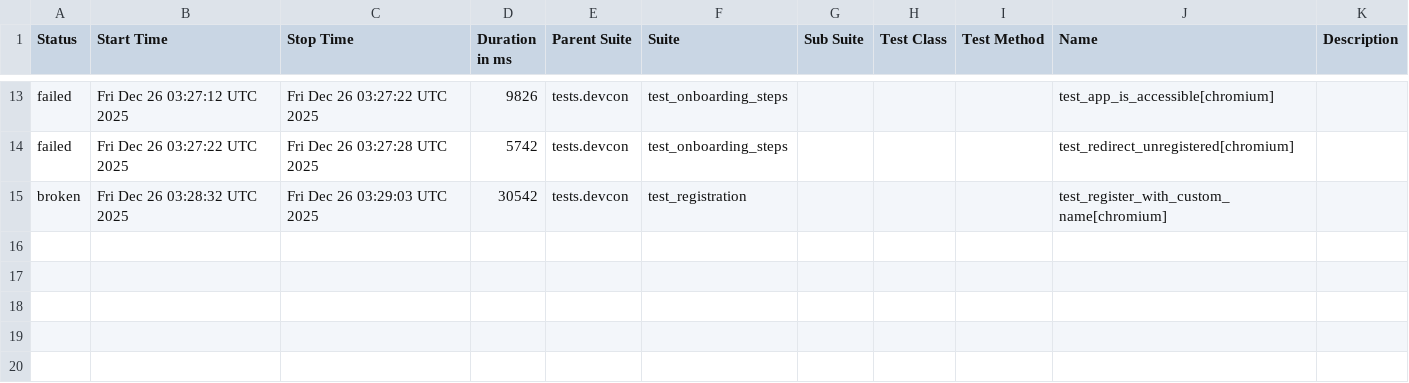
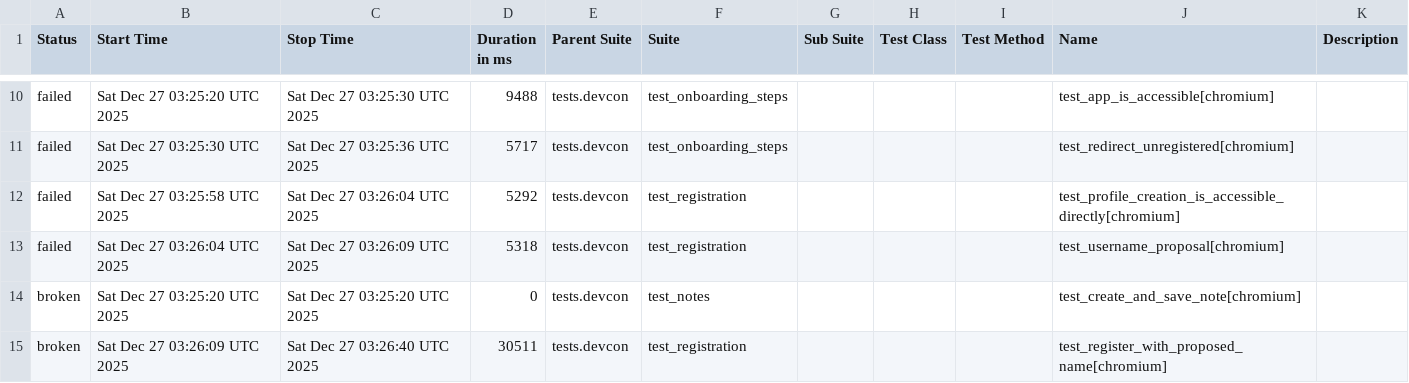
Before and after one commit to andrea-055/devcon_smoke_test, a CSV file: ETH.limo/data/suites.csv, drawn as a sheet; only a part is shown, gaps mark what is left out; the diff covers the shown part only.

```diff
--- a/ETH.limo/data/suites.csv
+++ b/ETH.limo/data/suites.csv
@@ -13,3 +10,6 @@
-"failed","Fri Dec 26 03:27:12 UTC 2025","Fri Dec 26 03:27:22 UTC 2025","9826","tests.devcon","test_onboarding_steps","","","","test_app_is_accessible[chromium]",""
-"failed","Fri Dec 26 03:27:22 UTC 2025","Fri Dec 26 03:27:28 UTC 2025","5742","tests.devcon","test_onboarding_steps","","","","test_redirect_unregistered[chromium]",""
-"broken","Fri Dec 26 03:28:32 UTC 2025","Fri Dec 26 03:29:03 UTC 2025","30542","tests.devcon","test_registration","","","","test_register_with_custom_name[chromium]",""
+"failed","Sat Dec 27 03:25:20 UTC 2025","Sat Dec 27 03:25:30 UTC 2025","9488","tests.devcon","test_onboarding_steps","","","","test_app_is_accessible[chromium]",""
+"failed","Sat Dec 27 03:25:30 UTC 2025","Sat Dec 27 03:25:36 UTC 2025","5717","tests.devcon","test_onboarding_steps","","","","test_redirect_unregistered[chromium]",""
+"failed","Sat Dec 27 03:25:58 UTC 2025","Sat Dec 27 03:26:04 UTC 2025","5292","tests.devcon","test_registration","","","","test_profile_creation_is_accessible_directly[chromium]",""
+"failed","Sat Dec 27 03:26:04 UTC 2025","Sat Dec 27 03:26:09 UTC 2025","5318","tests.devcon","test_registration","","","","test_username_proposal[chromium]",""
+"broken","Sat Dec 27 03:25:20 UTC 2025","Sat Dec 27 03:25:20 UTC 2025","0","tests.devcon","test_notes","","","","test_create_and_save_note[chromium]",""
+"broken","Sat Dec 27 03:26:09 UTC 2025","Sat Dec 27 03:26:40 UTC 2025","30511","tests.devcon","test_registration","","","","test_register_with_proposed_name[chromium]",""
```
Also changed, not shown: 1 added row, 4 removed rows and 26 edited cells elsewhere in this file, 54 other files.
